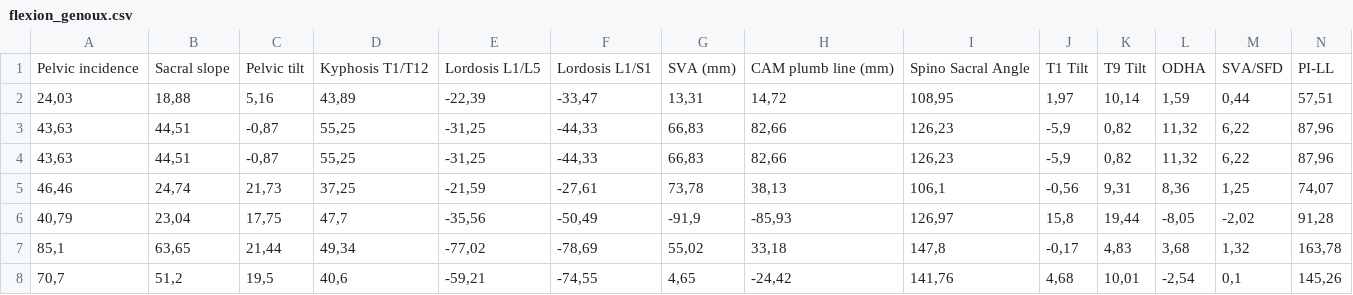
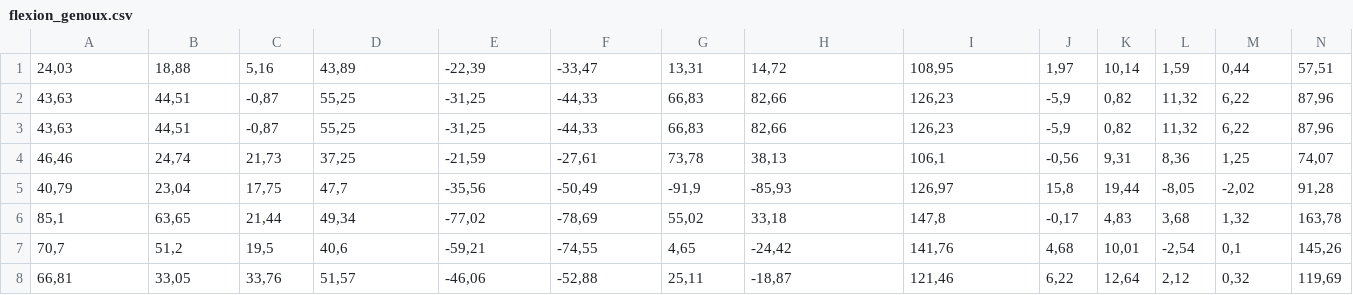
Before and after one commit to vyktaureB/PJ167, a CSV file: flexion_genoux.csv, drawn as a sheet; only a part is shown; the shorter side is filled out with more unchanged rows; rows hold the shown columns only; the diff names each change by its address in the sheet, - before the commit and + after, or states it on an @@ line.

Commit message:
Update flexion_genoux.csv

```diff
--- a/flexion_genoux.csv
+++ b/flexion_genoux.csv
-row 1: Pelvic incidence | Sacral slope | Pelvic tilt | Kyphosis T1/T12 | Lordosis L1/L5 | Lordosis L1/S1 | SVA (mm) | CAM plumb line (mm) | Spino Sacral Angle | T1 Tilt | T9 Tilt | ODHA | SVA/SFD | PI-LL
```
